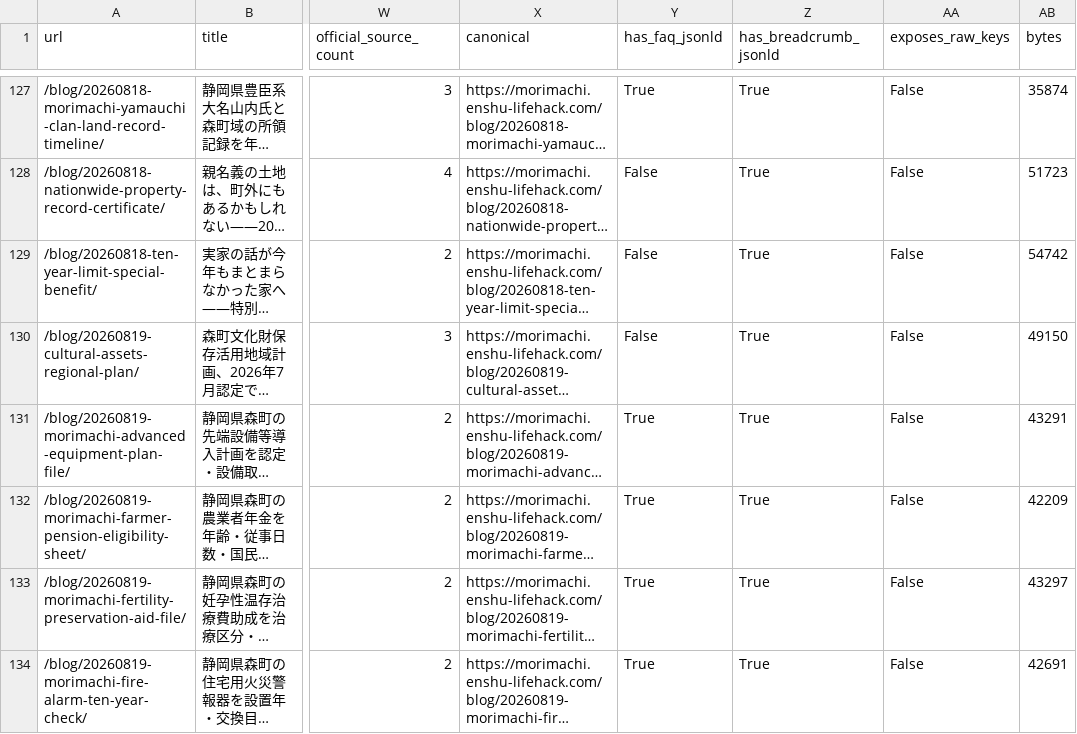
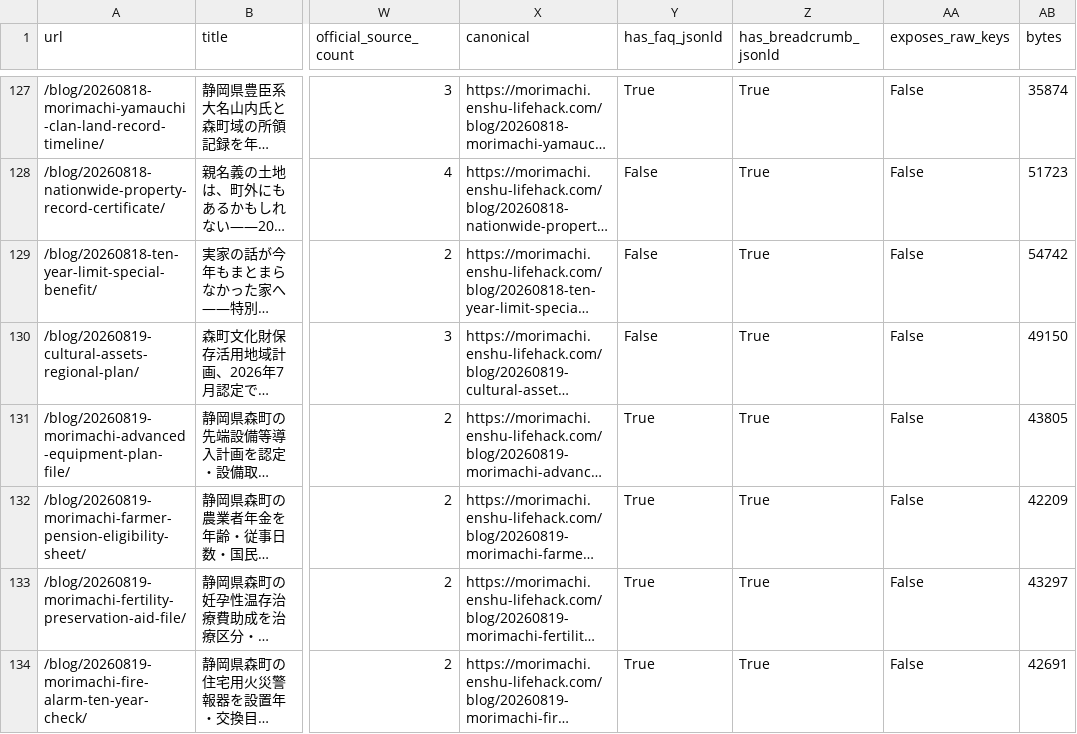
Before and after one commit to iwata-monogatari/enshu-lifehack-morimachi, a CSV file: reports/url-ledger.csv, drawn as a sheet; only a part is shown, gaps mark what is left out; long unchanged cells end in …; the diff covers the shown part only; the diff names each change by its address in the sheet, - before the commit and + after, or states it on an @@ line.

```diff
--- a/reports/url-ledger.csv
+++ b/reports/url-ledger.csv
-AB131 (bytes): 43291
+AB131 (bytes): 43805
```
Also changed, not shown: 4 added rows and 4 edited cells elsewhere in this file, 33 other files.
